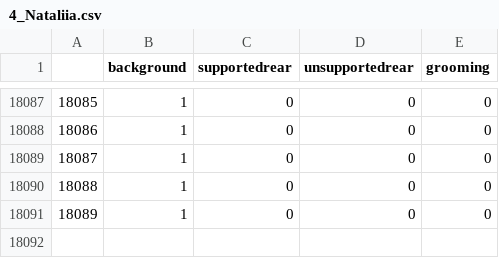
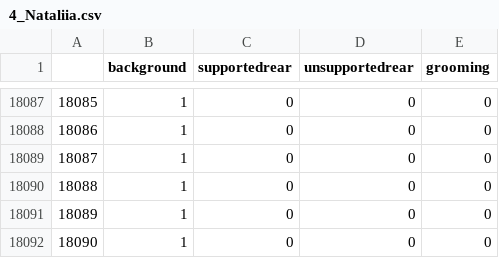
Before and after one commit to CodingDeni-boop/FOKUS-PROJEKT, a CSV file: Agreement_Comparison/data_final/4_Nataliia.csv, drawn as a sheet; only a part is shown, gaps mark what is left out; the diff names each change by its address in the sheet, - before the commit and + after, or states it on an @@ line.

```diff
--- a/Agreement_Comparison/data_final/4_Nataliia.csv
+++ b/Agreement_Comparison/data_final/4_Nataliia.csv
+row 18092: 18090 | 1 | 0 | 0 | 0
```
Also changed, not shown: Agreement_Comparison/data_final/14_Nataliia.csv, Agreement_Comparison/data_final/17_Nataliia.csv, 6 other files.
